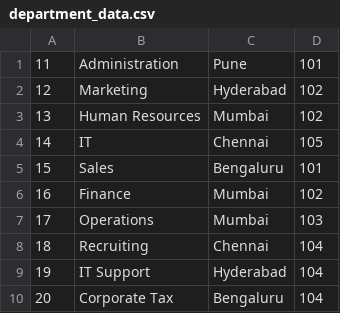
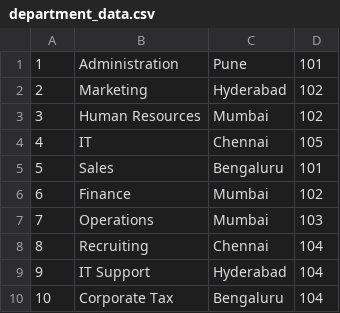
Before and after one commit to Eshwar-550/Practice, a CSV file: 14-Oct/department_data.csv, drawn as a sheet.

Commit message:
Update department_data.csv

```diff
--- a/14-Oct/department_data.csv
+++ b/14-Oct/department_data.csv
@@ -1,10 +1,10 @@
-11,Administration,Pune,101
-12,Marketing,Hyderabad,102
-13,Human Resources,Mumbai,102
-14,IT,Chennai,105
-15,Sales,Bengaluru,101
-16,Finance,Mumbai,102
-17,Operations,Mumbai,103
-18,Recruiting,Chennai,104
-19,IT Support,Hyderabad,104
-20,Corporate Tax,Bengaluru,104
+1,Administration,Pune,101
+2,Marketing,Hyderabad,102
+3,Human Resources,Mumbai,102
+4,IT,Chennai,105
+5,Sales,Bengaluru,101
+6,Finance,Mumbai,102
+7,Operations,Mumbai,103
+8,Recruiting,Chennai,104
+9,IT Support,Hyderabad,104
+10,Corporate Tax,Bengaluru,104
```
